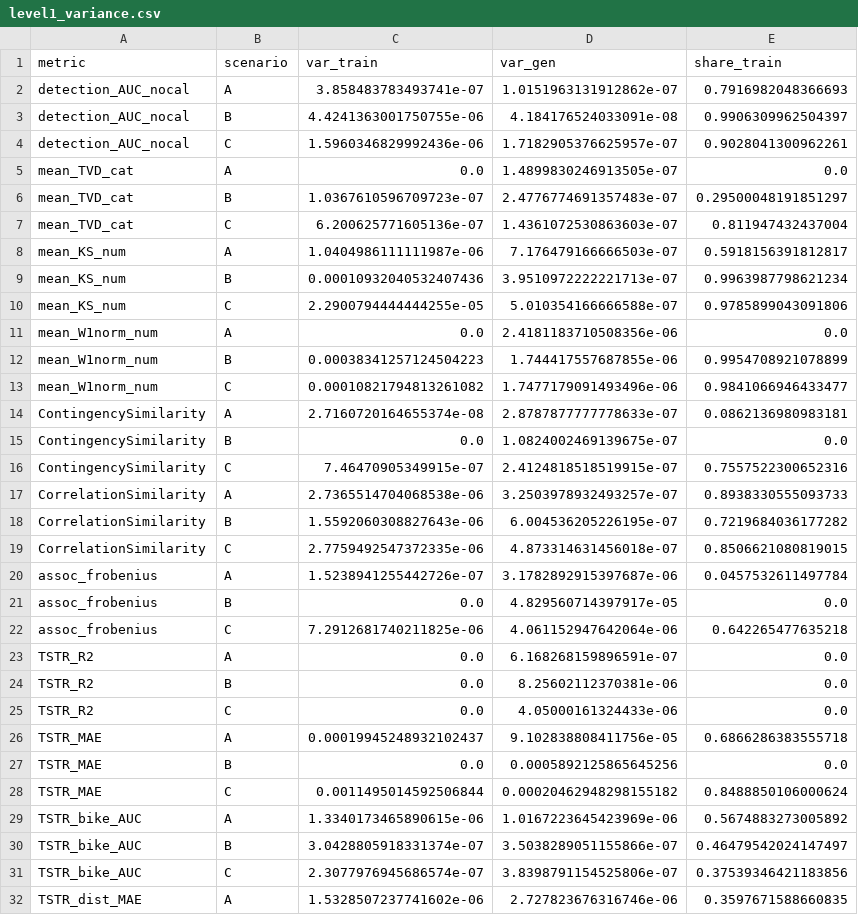
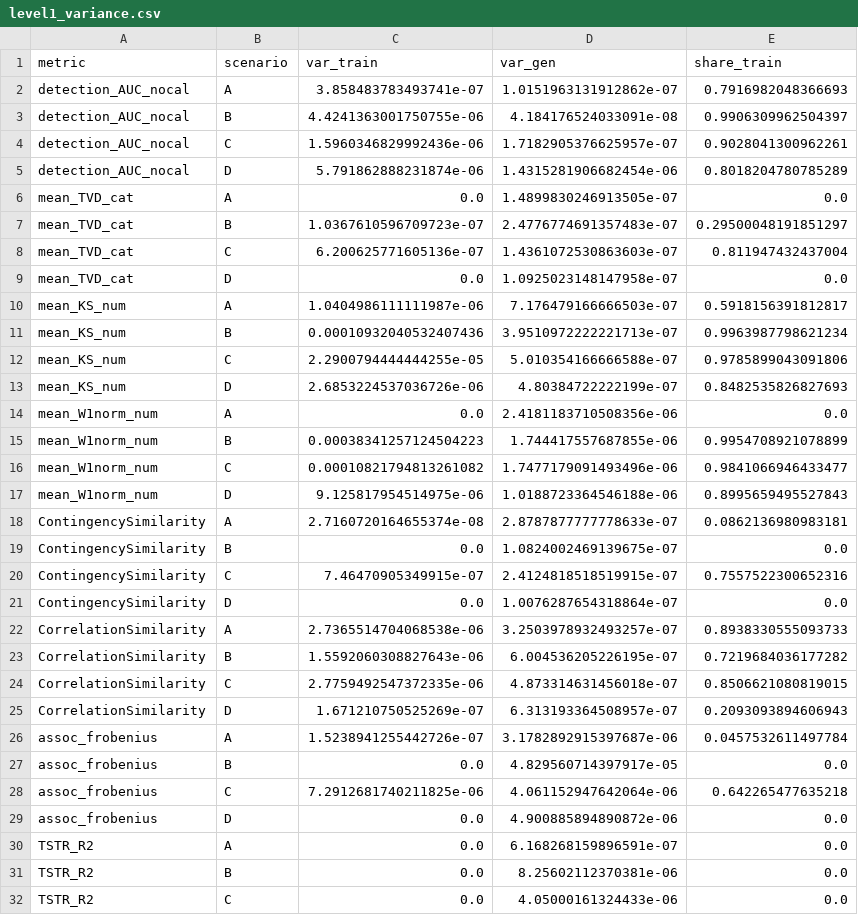
Before and after one commit to LefieTsimplekas/thesis-bikeshare-synthesis, a CSV file: artifacts/evaluation/level1_variance.csv, drawn as a sheet; only a part is shown; the shorter side is filled out with more unchanged rows; the diff covers the shown part only.

```diff
--- a/artifacts/evaluation/level1_variance.csv
+++ b/artifacts/evaluation/level1_variance.csv
@@ -4,2 +4,3 @@ detection_AUC_nocal,B,4.4241363001750755e-06,4.184176524033091e-08,0.99063099625
 detection_AUC_nocal,C,1.5960346829992436e-06,1.7182905376625957e-07,0.9028041300962261
+detection_AUC_nocal,D,5.791862888231874e-06,1.4315281906682454e-06,0.8018204780785289
 mean_TVD_cat,A,0.0,1.4899830246913505e-07,0.0
@@ -7,2 +8,3 @@ mean_TVD_cat,B,1.0367610596709723e-07,2.4776774691357483e-07,0.29500048191851297
 mean_TVD_cat,C,6.200625771605136e-07,1.4361072530863603e-07,0.811947432437004
+mean_TVD_cat,D,0.0,1.0925023148147958e-07,0.0
 mean_KS_num,A,1.0404986111111987e-06,7.176479166666503e-07,0.5918156391812817
@@ -10,2 +12,3 @@ mean_KS_num,B,0.00010932040532407436,3.9510972222221713e-07,0.9963987798621234
 mean_KS_num,C,2.2900794444444255e-05,5.010354166666588e-07,0.9785899043091806
+mean_KS_num,D,2.6853224537036726e-06,4.80384722222199e-07,0.8482535826827693
 mean_W1norm_num,A,0.0,2.4181183710508356e-06,0.0
@@ -13,2 +16,3 @@ mean_W1norm_num,B,0.00038341257124504223,1.744417557687855e-06,0.995470892107889
 mean_W1norm_num,C,0.00010821794813261082,1.7477179091493496e-06,0.9841066946433477
+mean_W1norm_num,D,9.125817954514975e-06,1.0188723364546188e-06,0.8995659495527843
 ContingencySimilarity,A,2.7160720164655374e-08,2.8787877777778633e-07,0.0862136980983181
@@ -16,2 +20,3 @@ ContingencySimilarity,B,0.0,1.0824002469139675e-07,0.0
 ContingencySimilarity,C,7.46470905349915e-07,2.4124818518519915e-07,0.7557522300652316
+ContingencySimilarity,D,0.0,1.0076287654318864e-07,0.0
 CorrelationSimilarity,A,2.7365514704068538e-06,3.2503978932493257e-07,0.8938330555093733
@@ -19,2 +24,3 @@ CorrelationSimilarity,B,1.5592060308827643e-06,6.004536205226195e-07,0.721968403
 CorrelationSimilarity,C,2.7759492547372335e-06,4.873314631456018e-07,0.8506621080819015
+CorrelationSimilarity,D,1.671210750525269e-07,6.313193364508957e-07,0.2093093894606943
 assoc_frobenius,A,1.5238941255442726e-07,3.1782892915397687e-06,0.0457532611497784
@@ -22,2 +28,3 @@ assoc_frobenius,B,0.0,4.829560714397917e-05,0.0
 assoc_frobenius,C,7.2912681740211825e-06,4.061152947642064e-06,0.642265477635218
+assoc_frobenius,D,0.0,4.900885894890872e-06,0.0
 TSTR_R2,A,0.0,6.168268159896591e-07,0.0
```
Also changed, not shown: 6 added rows elsewhere in this file, artifacts/evaluation/level1_summary.csv, artifacts/evaluation/metrics.csv, 21 other files.
